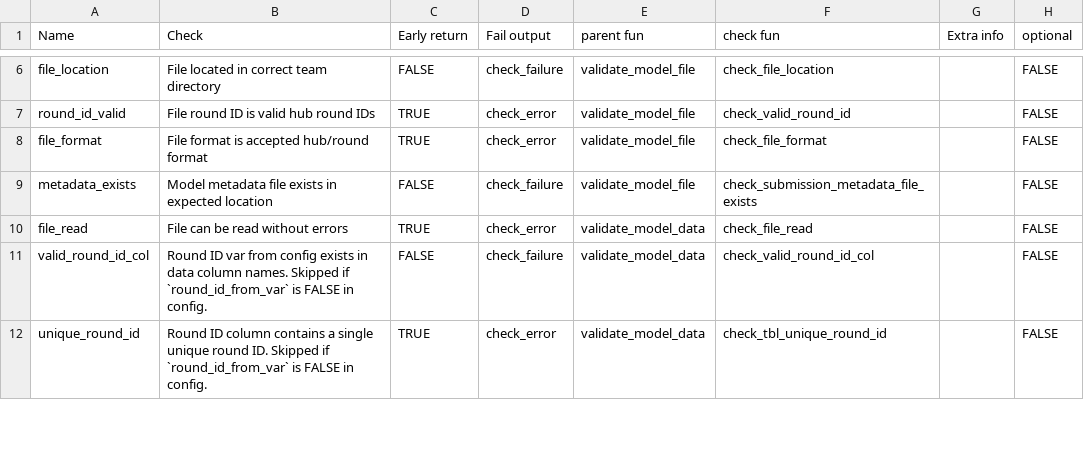
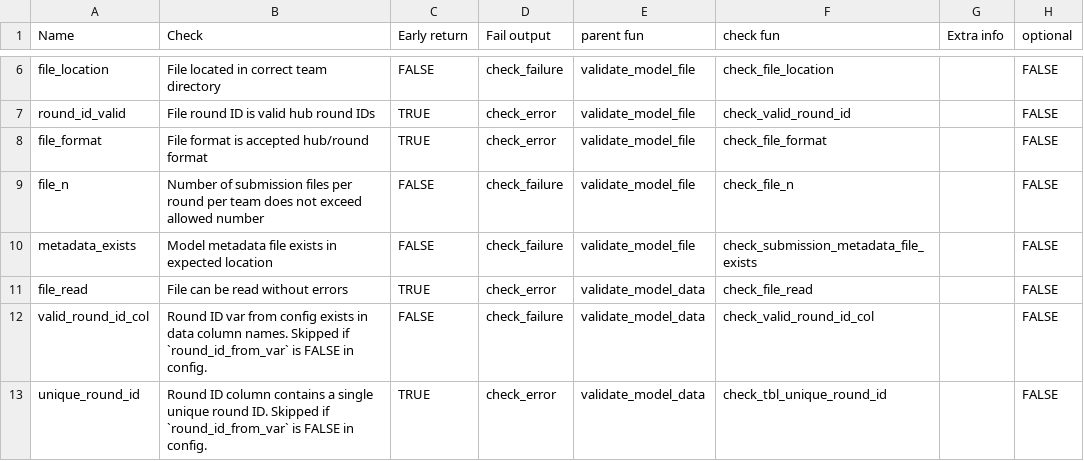
Before and after one commit to hubverse-org/hubValidations, a CSV file: inst/check_table.csv, drawn as a sheet; only a part is shown, gaps mark what is left out; the diff names each change by its address in the sheet, - before the commit and + after, or states it on an @@ line.

Commit message:
Add check_file_n to validate_model_file. Resolves #139

```diff
--- a/inst/check_table.csv
+++ b/inst/check_table.csv
+row 9: file_n | Number of submission files per round per team does not exceed allowed number | FALSE | check_failure | validate_model_file | check_file_n |  | FALSE
```
Also changed, not shown: 4 other files.
